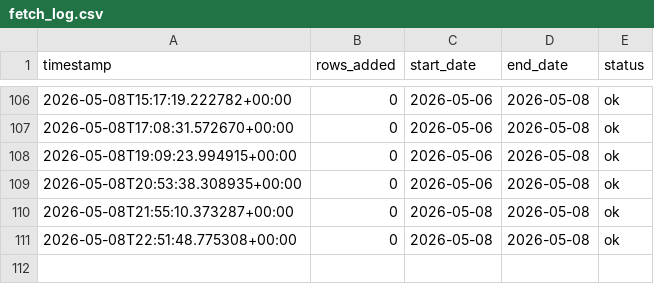
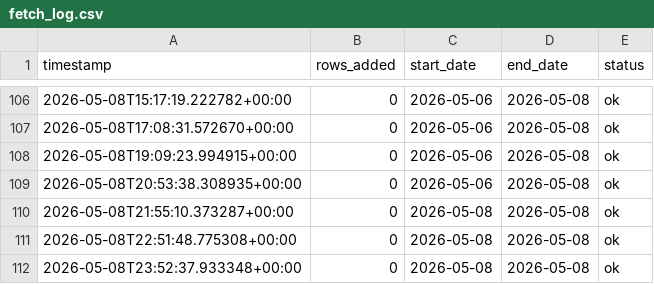
Before and after one commit to emaniftikharr/pm10_pm2.5, a CSV file: data/fetch_log.csv, drawn as a sheet; only a part is shown, gaps mark what is left out; the diff names each change by its address in the sheet, - before the commit and + after, or states it on an @@ line.

```diff
--- a/data/fetch_log.csv
+++ b/data/fetch_log.csv
+row 112: 2026-05-08T23:52:37.933348+00:00 | 0 | 2026-05-08 | 2026-05-08 | ok
```
Also changed, not shown: data/pipeline_log.csv.
